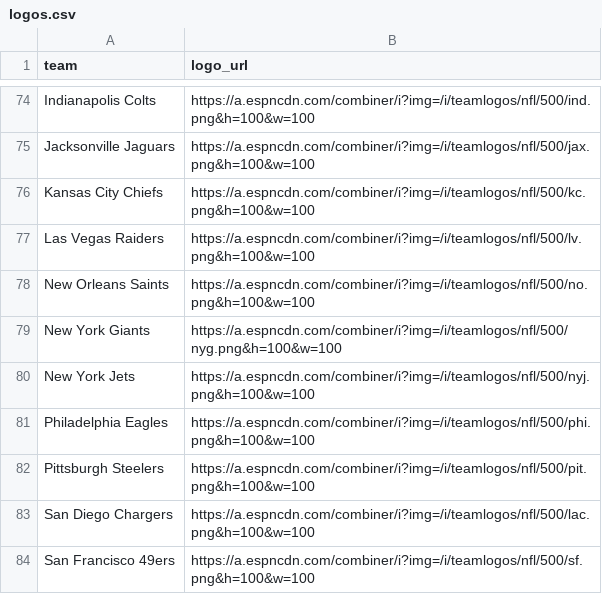
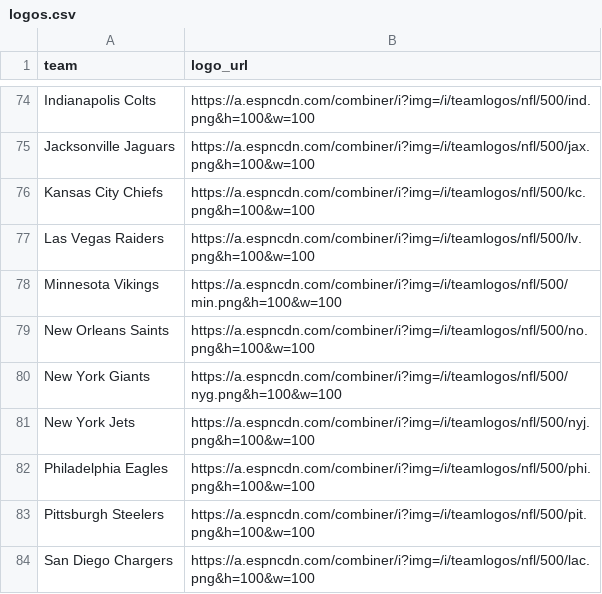
Before and after one commit to saberpowers/saberpowers.github.io, a CSV file: jobs/logos.csv, drawn as a sheet; only a part is shown, gaps mark what is left out; the shorter side is filled out with more unchanged rows.

```diff
--- a/jobs/logos.csv
+++ b/jobs/logos.csv
@@ -77,2 +77,3 @@ Kansas City Chiefs,https://a.espncdn.com/combiner/i?img=/i/teamlogos/nfl/500/kc.
 Las Vegas Raiders,https://a.espncdn.com/combiner/i?img=/i/teamlogos/nfl/500/lv.png&h=100&w=100
+Minnesota Vikings,https://a.espncdn.com/combiner/i?img=/i/teamlogos/nfl/500/min.png&h=100&w=100
 New Orleans Saints,https://a.espncdn.com/combiner/i?img=/i/teamlogos/nfl/500/no.png&h=100&w=100
```
Also changed, not shown: jobs/jobs.csv, 1 other file.
